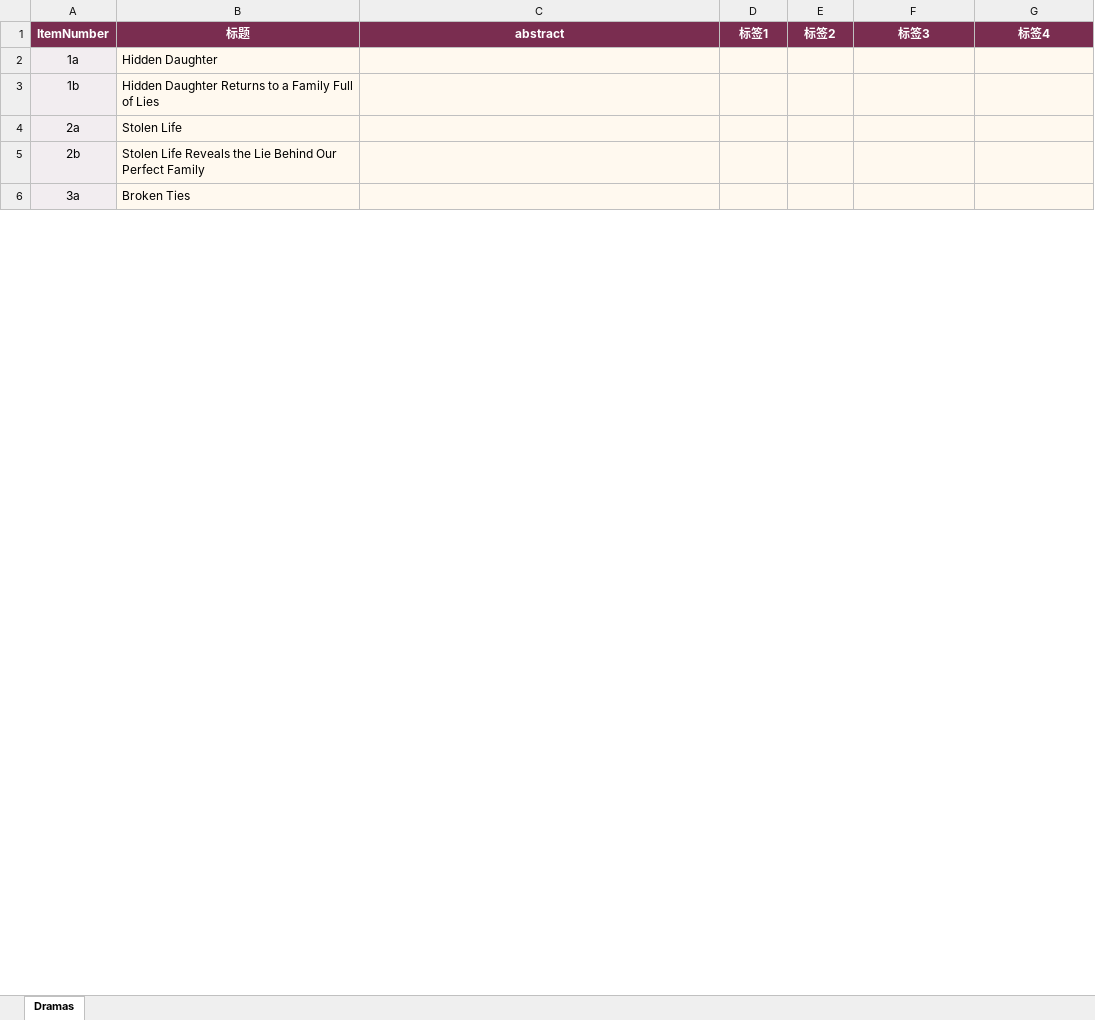
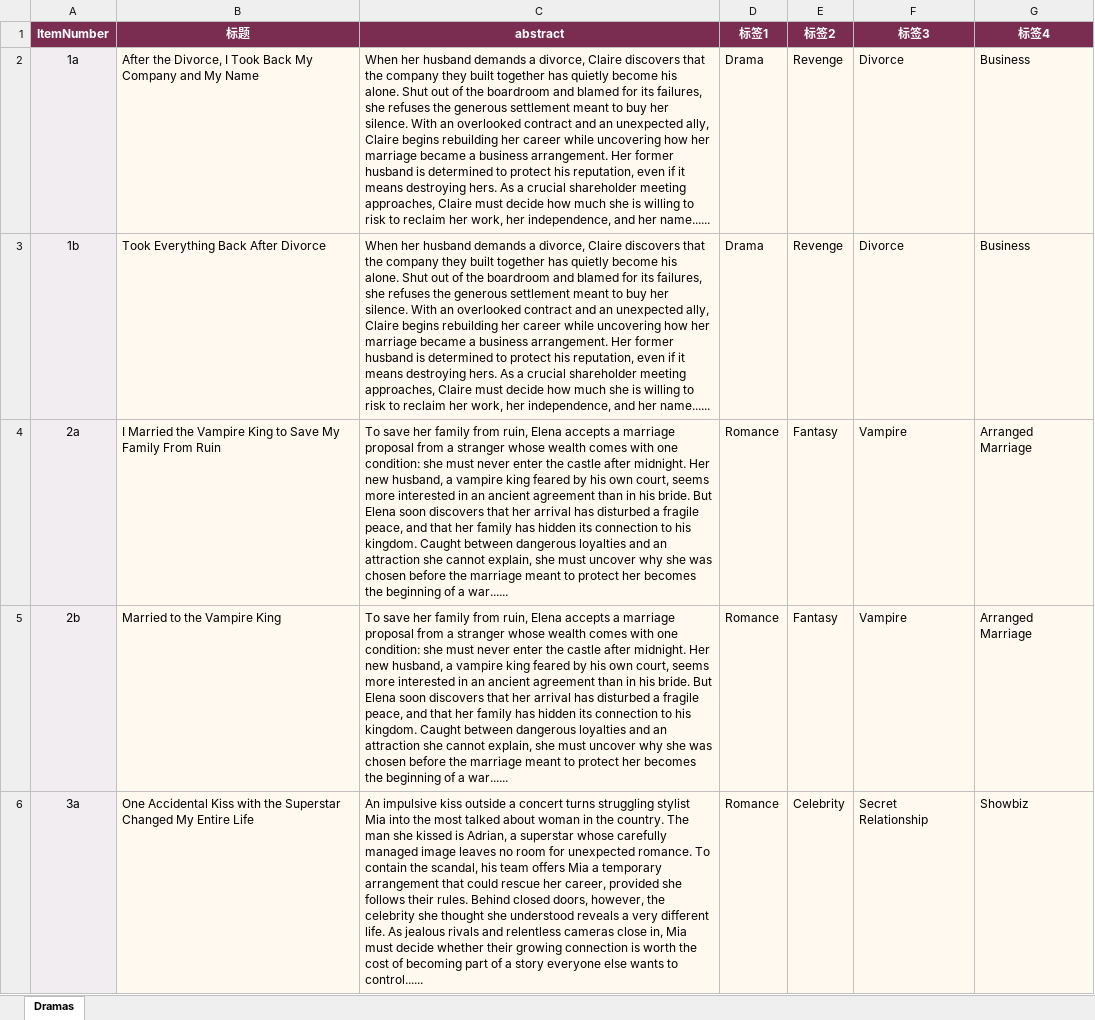
Before and after one commit to Kyle-Youkai/Dramify, an Excel workbook: content/dramas.xlsx, sheet Dramas, drawn as a sheet; only a part is shown; values as stored, in another font and other column widths than the file's, no borders; table styles not drawn; the diff covers the shown part only; the diff names each change by its address in the sheet, - before the commit and + after, or states it on an @@ line.

Commit message:
Add files via upload

```diff
--- a/content/dramas.xlsx (sheet Dramas)
+++ b/content/dramas.xlsx (sheet Dramas)
-B2 (标题): Hidden Daughter
+B2 (标题): After the Divorce, I Took Back My Company and My Name
-C2:C3 (abstract): (empty)
+C2:C3 (abstract): When her husband demands a divorce, Claire discovers that the company they built together has quietly become his alone. Shut out of the boardroom and blamed for its failures, she refuses the generous settlement meant to buy her silence. With an overlooked contract and an unexpected ally, Claire begins rebuilding her career while uncovering how her marriage became a business arrangement. Her former husband is determined to protect his reputation, even if it means destroying hers. As a crucial shareholder meeting approaches, Claire must decide how much she is willing to risk to reclaim her work, her independence, and her name......
-D2:D3 (标签1): (empty)
+D2:D3 (标签1): Drama
-E2:E3 (标签2): (empty)
+E2:E3 (标签2): Revenge
-F2:F3 (标签3): (empty)
+F2:F3 (标签3): Divorce
-G2:G3 (标签4): (empty)
+G2:G3 (标签4): Business
-B3 (标题): Hidden Daughter Returns to a Family Full of Lies
+B3 (标题): Took Everything Back After Divorce
-B4 (标题): Stolen Life
+B4 (标题): I Married the Vampire King to Save My Family From Ruin
-C4:C5 (abstract): (empty)
+C4:C5 (abstract): To save her family from ruin, Elena accepts a marriage proposal from a stranger whose wealth comes with one condition: she must never enter the castle after midnight. Her new husband, a vampire king feared by his own court, seems more interested in an ancient agreement than in his bride. But Elena soon discovers that her arrival has disturbed a fragile peace, and that her family has hidden its connection to his kingdom. Caught between dangerous loyalties and an attraction she cannot explain, she must uncover why she was chosen before the marriage meant to protect her becomes the beginning of a war......
-D4:D6 (标签1): (empty)
+D4:D6 (标签1): Romance
-E4:E5 (标签2): (empty)
+E4:E5 (标签2): Fantasy
-F4:F5 (标签3): (empty)
+F4:F5 (标签3): Vampire
-G4:G5 (标签4): (empty)
+G4:G5 (标签4): Arranged Marriage
-B5 (标题): Stolen Life Reveals the Lie Behind Our Perfect Family
+B5 (标题): Married to the Vampire King
-B6 (标题): Broken Ties
+B6 (标题): One Accidental Kiss with the Superstar Changed My Entire Life
-C6 (abstract): (empty)
+C6 (abstract): An impulsive kiss outside a concert turns struggling stylist Mia into the most talked about woman in the country. The man she kissed is Adrian, a superstar whose carefully managed image leaves no room for unexpected romance. To contain the scandal, his team offers Mia a temporary arrangement that could rescue her career, provided she follows their rules. Behind closed doors, however, the celebrity she thought she understood reveals a very different life. As jealous rivals and relentless cameras close in, Mia must decide whether their growing connection is worth the cost of becoming part of a story everyone else wants to control......
-E6 (标签2): (empty)
+E6 (标签2): Celebrity
-F6 (标签3): (empty)
+F6 (标签3): Secret Relationship
-G6 (标签4): (empty)
+G6 (标签4): Showbiz
```
Also changed, not shown: 162 edited cells elsewhere in this sheet.
